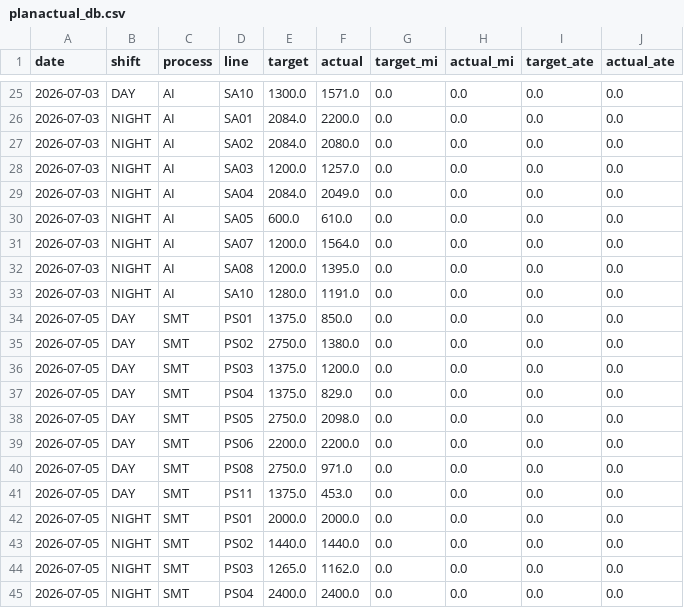
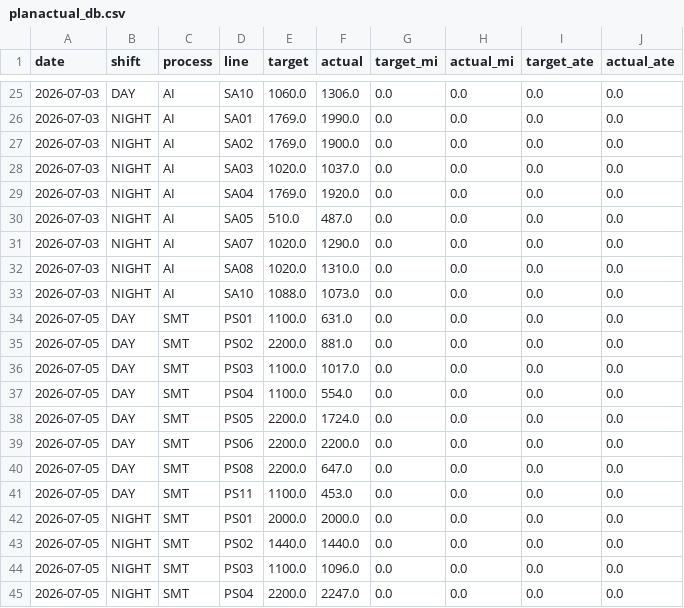
Before and after one commit to gminseong/hevh-dashboard, a CSV file: planactual_db.csv, drawn as a sheet; only a part is shown, gaps mark what is left out; the diff covers the shown part only.

```diff
--- a/planactual_db.csv
+++ b/planactual_db.csv
@@ -25,21 +25,21 @@
-2026-07-03,DAY,AI,SA10,1300.0,1571.0,0.0,0.0,0.0,0.0
-2026-07-03,NIGHT,AI,SA01,2084.0,2200.0,0.0,0.0,0.0,0.0
-2026-07-03,NIGHT,AI,SA02,2084.0,2080.0,0.0,0.0,0.0,0.0
-2026-07-03,NIGHT,AI,SA03,1200.0,1257.0,0.0,0.0,0.0,0.0
-2026-07-03,NIGHT,AI,SA04,2084.0,2049.0,0.0,0.0,0.0,0.0
-2026-07-03,NIGHT,AI,SA05,600.0,610.0,0.0,0.0,0.0,0.0
-2026-07-03,NIGHT,AI,SA07,1200.0,1564.0,0.0,0.0,0.0,0.0
-2026-07-03,NIGHT,AI,SA08,1200.0,1395.0,0.0,0.0,0.0,0.0
-2026-07-03,NIGHT,AI,SA10,1280.0,1191.0,0.0,0.0,0.0,0.0
-2026-07-05,DAY,SMT,PS01,1375.0,850.0,0.0,0.0,0.0,0.0
-2026-07-05,DAY,SMT,PS02,2750.0,1380.0,0.0,0.0,0.0,0.0
-2026-07-05,DAY,SMT,PS03,1375.0,1200.0,0.0,0.0,0.0,0.0
-2026-07-05,DAY,SMT,PS04,1375.0,829.0,0.0,0.0,0.0,0.0
-2026-07-05,DAY,SMT,PS05,2750.0,2098.0,0.0,0.0,0.0,0.0
+2026-07-03,DAY,AI,SA10,1060.0,1306.0,0.0,0.0,0.0,0.0
+2026-07-03,NIGHT,AI,SA01,1769.0,1990.0,0.0,0.0,0.0,0.0
+2026-07-03,NIGHT,AI,SA02,1769.0,1900.0,0.0,0.0,0.0,0.0
+2026-07-03,NIGHT,AI,SA03,1020.0,1037.0,0.0,0.0,0.0,0.0
+2026-07-03,NIGHT,AI,SA04,1769.0,1920.0,0.0,0.0,0.0,0.0
+2026-07-03,NIGHT,AI,SA05,510.0,487.0,0.0,0.0,0.0,0.0
+2026-07-03,NIGHT,AI,SA07,1020.0,1290.0,0.0,0.0,0.0,0.0
+2026-07-03,NIGHT,AI,SA08,1020.0,1310.0,0.0,0.0,0.0,0.0
+2026-07-03,NIGHT,AI,SA10,1088.0,1073.0,0.0,0.0,0.0,0.0
+2026-07-05,DAY,SMT,PS01,1100.0,631.0,0.0,0.0,0.0,0.0
+2026-07-05,DAY,SMT,PS02,2200.0,881.0,0.0,0.0,0.0,0.0
+2026-07-05,DAY,SMT,PS03,1100.0,1017.0,0.0,0.0,0.0,0.0
+2026-07-05,DAY,SMT,PS04,1100.0,554.0,0.0,0.0,0.0,0.0
+2026-07-05,DAY,SMT,PS05,2200.0,1724.0,0.0,0.0,0.0,0.0
 2026-07-05,DAY,SMT,PS06,2200.0,2200.0,0.0,0.0,0.0,0.0
-2026-07-05,DAY,SMT,PS08,2750.0,971.0,0.0,0.0,0.0,0.0
-2026-07-05,DAY,SMT,PS11,1375.0,453.0,0.0,0.0,0.0,0.0
+2026-07-05,DAY,SMT,PS08,2200.0,647.0,0.0,0.0,0.0,0.0
+2026-07-05,DAY,SMT,PS11,1100.0,453.0,0.0,0.0,0.0,0.0
 2026-07-05,NIGHT,SMT,PS01,2000.0,2000.0,0.0,0.0,0.0,0.0
 2026-07-05,NIGHT,SMT,PS02,1440.0,1440.0,0.0,0.0,0.0,0.0
-2026-07-05,NIGHT,SMT,PS03,1265.0,1162.0,0.0,0.0,0.0,0.0
-2026-07-05,NIGHT,SMT,PS04,2400.0,2400.0,0.0,0.0,0.0,0.0
+2026-07-05,NIGHT,SMT,PS03,1100.0,1096.0,0.0,0.0,0.0,0.0
+2026-07-05,NIGHT,SMT,PS04,2200.0,2247.0,0.0,0.0,0.0,0.0
```
Also changed, not shown: 67 edited cells elsewhere in this file.
